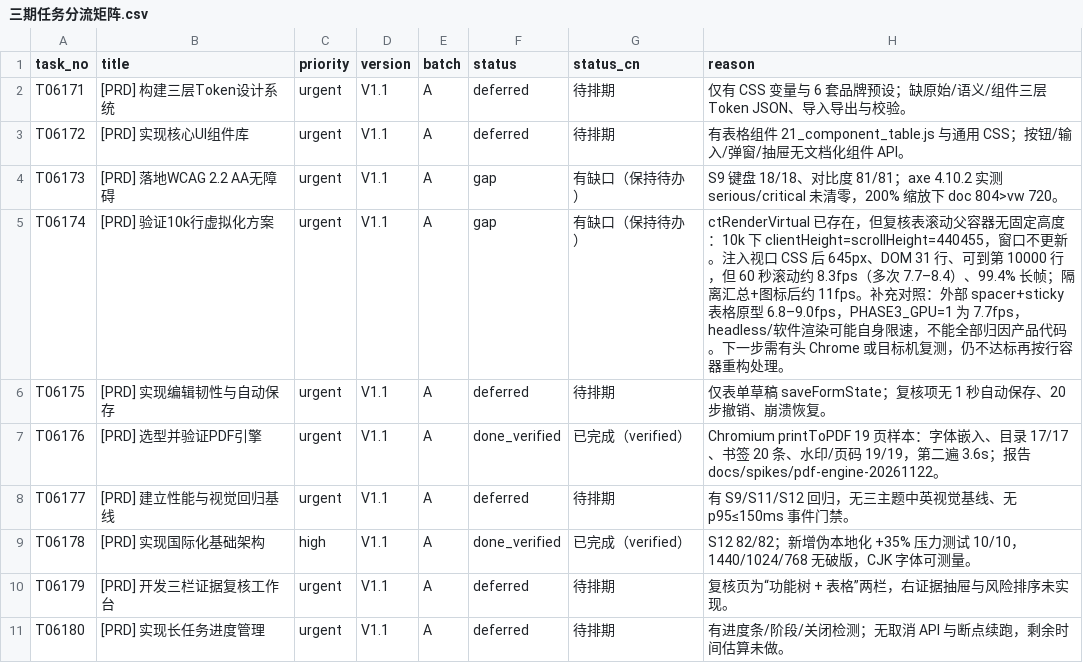
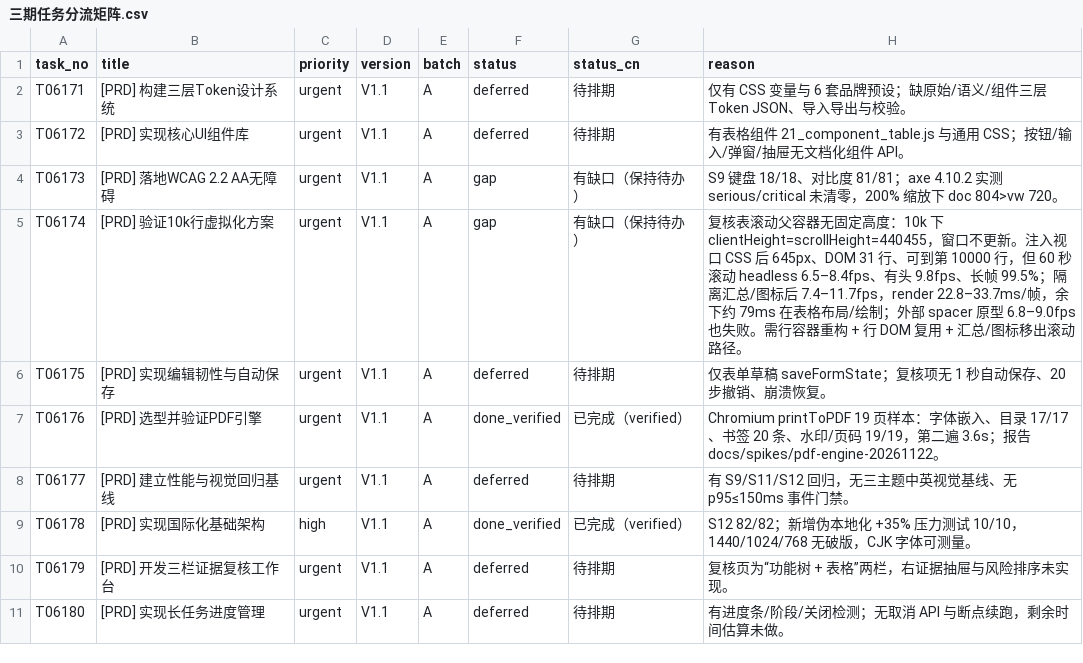
Before and after one commit to wangnan05563/Evaluation, a CSV file: docs/test-reports/phase3-20261122/三期任务分流矩阵.csv, drawn as a sheet; only a part is shown.

Commit message:
test(phase3): 增补有头Chrome 10k复测并确认帧率缺口

```diff
--- a/docs/test-reports/phase3-20261122/三期任务分流矩阵.csv
+++ b/docs/test-reports/phase3-20261122/三期任务分流矩阵.csv
@@ -4,3 +4,3 @@ T06172,[PRD] 实现核心UI组件库,urgent,V1.1,A,deferred,待排期,有表格
 T06173,[PRD] 落地WCAG 2.2 AA无障碍,urgent,V1.1,A,gap,有缺口（保持待办）,S9 键盘 18/18、对比度 81/81；axe 4.10.2 实测 serious/critical 未清零，200% 缩放下 doc 804>vw 720。
-T06174,[PRD] 验证10k行虚拟化方案,urgent,V1.1,A,gap,有缺口（保持待办）,ctRenderVirtual 已存在，但复核表滚动父容器无固定高度：10k 下 clientHeight=scrollHeight=440455，窗口不更新。注入视口 CSS 后 645px、DOM 31 行、可到第 10000 行，但 60 秒滚动约 8.3fps（多次 7.7–8.4）、99.4% 长帧；隔离汇总+图标后约 11fps。补充对照：外部 spacer+sticky 表格原型 6.8–9.0fps，PHASE3_GPU=1 为 7.7fps，headless/软件渲染可能自身限速，不能全部归因产品代码。下一步需有头 Chrome 或目标机复测，仍不达标再按行容器重构处理。
+T06174,[PRD] 验证10k行虚拟化方案,urgent,V1.1,A,gap,有缺口（保持待办）,复核表滚动父容器无固定高度：10k 下 clientHeight=scrollHeight=440455，窗口不更新。注入视口 CSS 后 645px、DOM 31 行、可到第 10000 行，但 60 秒滚动 headless 6.5–8.4fps、有头 9.8fps、长帧 99.5%；隔离汇总/图标后 7.4–11.7fps，render 22.8–33.7ms/帧，余下约 79ms 在表格布局/绘制；外部 spacer 原型 6.8–9.0fps 也失败。需行容器重构 + 行 DOM 复用 + 汇总/图标移出滚动路径。
 T06175,[PRD] 实现编辑韧性与自动保存,urgent,V1.1,A,deferred,待排期,仅表单草稿 saveFormState；复核项无 1 秒自动保存、20 步撤销、崩溃恢复。
```
Also changed, not shown: 19 other files.
